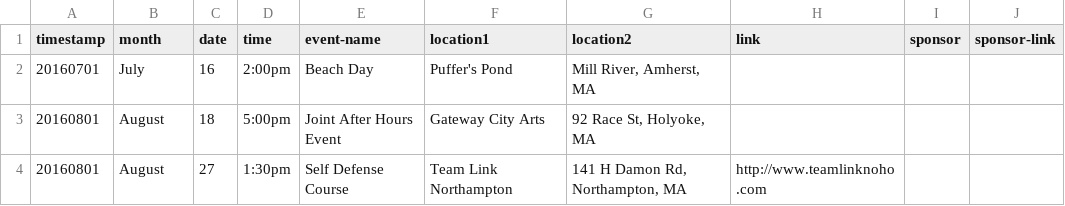
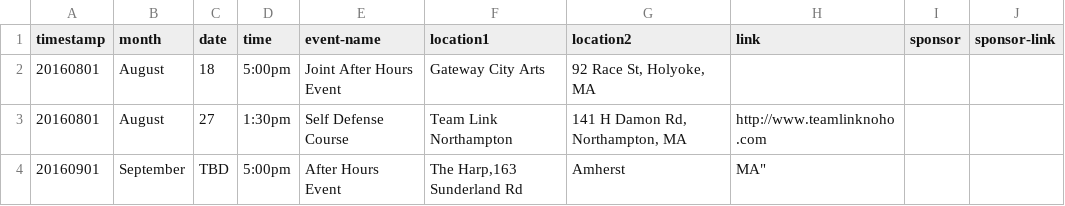
Before and after one commit to clearbold/ayp, a CSV file: _data/events.csv, drawn as a sheet; removed rows and columns are numbered as before the commit, all else as after; the diff names each change by its address in the sheet, - before the commit and + after, or states it on an @@ line.

Commit message:
Update events.csv

```diff
--- a/_data/events.csv
+++ b/_data/events.csv
-row 2: 20160701 | July | 16 | 2:00pm | Beach Day | Puffer's Pond | Mill River, Amherst, MA
+row 4: 20160901 | September | TBD | 5:00pm | After Hours Event | The Harp,163 Sunderland Rd | Amherst | MA"
```
